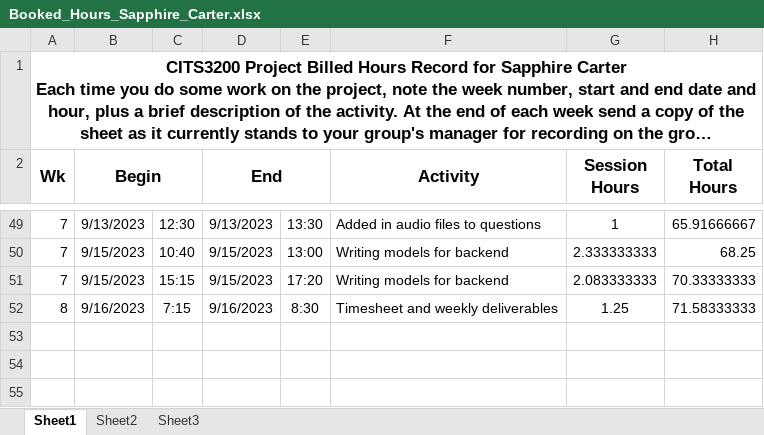
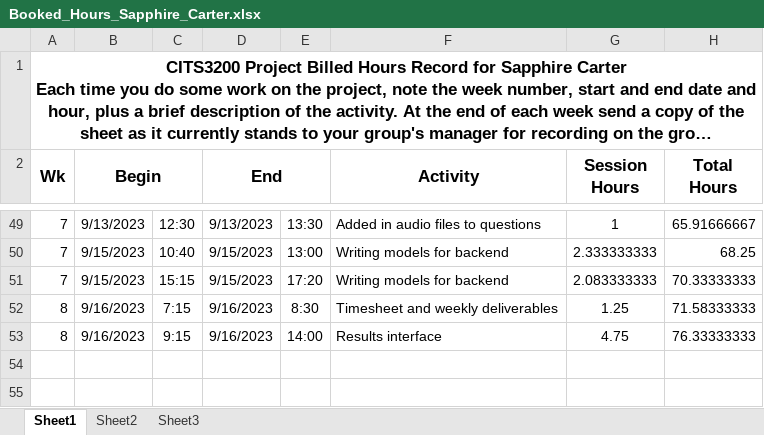
Before and after one commit to saphcarter/italian_3200_project, an Excel workbook: documentation/booked_hours_individual/Booked_Hours_Sapphire_Carter.xlsx, sheet Sheet1, drawn as a sheet; only a part is shown, gaps mark what is left out; long unchanged cells end in …; values as stored, in another font and other column widths than the file's, no borders; the diff names each change by its address in the sheet, - before the commit and + after, or states it on an @@ line.

Commit message:
Update Booked_Hours_Sapphire_Carter.xlsx

```diff
--- a/documentation/booked_hours_individual/Booked_Hours_Sapphire_Carter.xlsx (sheet Sheet1)
+++ b/documentation/booked_hours_individual/Booked_Hours_Sapphire_Carter.xlsx (sheet Sheet1)
-row 53: (empty)
+row 53: 8 | 9/16/2023 | 9:15 | 9/16/2023 | 14:00 | Results interface | 4.75 | 76.33333333
```
Also changed, not shown: hidden cells.
